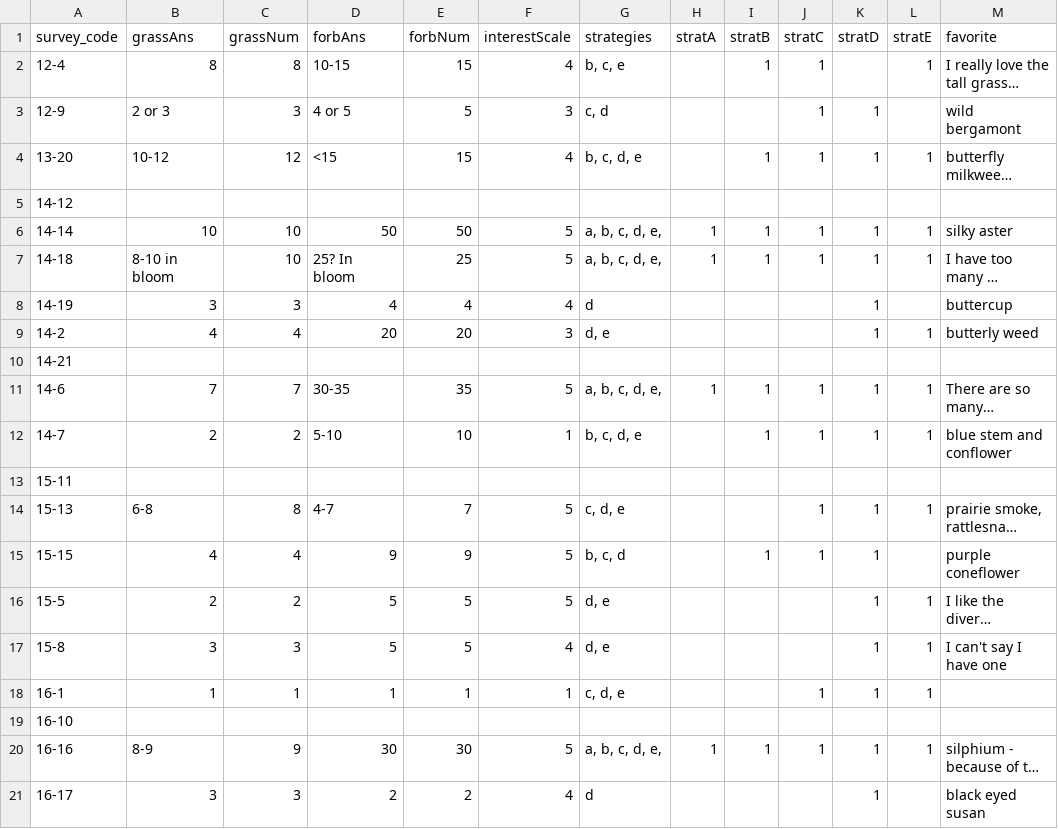
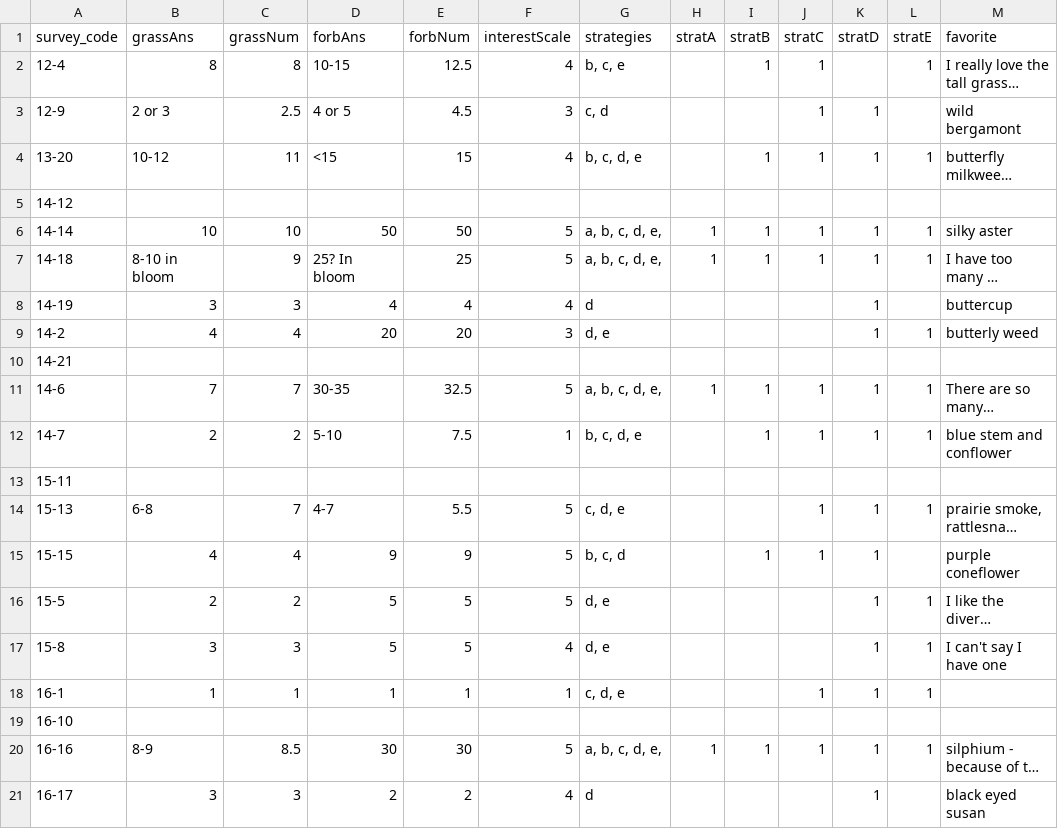
Before and after one commit to lydiaPenglish/STRIPS2vegAnalysis, a CSV file: data-raw/Appendix2_survey_results/initial_survey_results.csv, drawn as a sheet; only a part is shown; long unchanged cells end in …; the diff names each change by its address in the sheet, - before the commit and + after, or states it on an @@ line.

Commit message:
Updated survey analysis to use midpoints for q1+q2

```diff
--- a/data-raw/Appendix2_survey_results/initial_survey_results.csv
+++ b/data-raw/Appendix2_survey_results/initial_survey_results.csv
-E2 (forbNum): 15
+E2 (forbNum): 12.5
-C3 (grassNum): 3
+C3 (grassNum): 2.5
-E3 (forbNum): 5
+E3 (forbNum): 4.5
-C4 (grassNum): 12
+C4 (grassNum): 11
-C7 (grassNum): 10
+C7 (grassNum): 9
-E11 (forbNum): 35
+E11 (forbNum): 32.5
-E12 (forbNum): 10
+E12 (forbNum): 7.5
-C14 (grassNum): 8
+C14 (grassNum): 7
-E14 (forbNum): 7
+E14 (forbNum): 5.5
-C20 (grassNum): 9
+C20 (grassNum): 8.5
```
Also changed, not shown: data-raw/Appendix2_survey_results/final_survey_results.csv, 2 other files.
